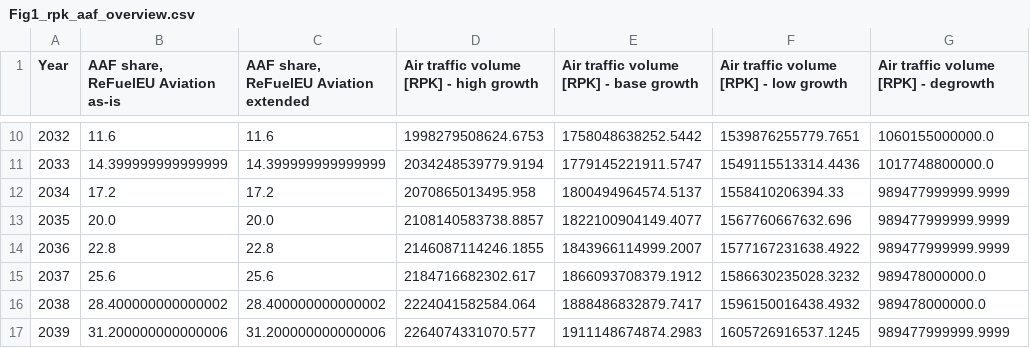
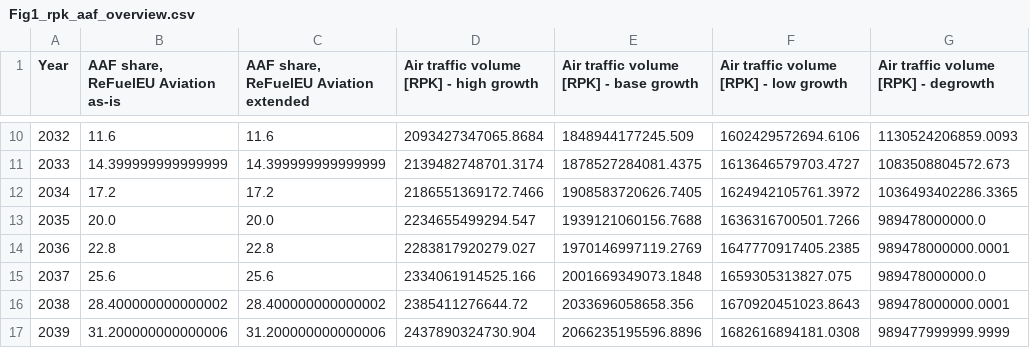
Before and after one commit to arblastertps/aviation_climate_targets, a CSV file: figures_data/Fig1_rpk_aaf_overview.csv, drawn as a sheet; only a part is shown, gaps mark what is left out; the diff covers the shown part only.

```diff
--- a/figures_data/Fig1_rpk_aaf_overview.csv
+++ b/figures_data/Fig1_rpk_aaf_overview.csv
@@ -10,8 +10,8 @@ Year,"AAF share, ReFuelEU Aviation as-is","AAF share, ReFuelEU Aviation extended
-2032,11.6,11.6,1998279508624.6753,1758048638252.5442,1539876255779.7651,1060155000000.0
-2033,14.399999999999999,14.399999999999999,2034248539779.9194,1779145221911.5747,1549115513314.4436,1017748800000.0
-2034,17.2,17.2,2070865013495.958,1800494964574.5137,1558410206394.33,989477999999.9999
-2035,20.0,20.0,2108140583738.8857,1822100904149.4077,1567760667632.696,989477999999.9999
-2036,22.8,22.8,2146087114246.1855,1843966114999.2007,1577167231638.4922,989477999999.9999
-2037,25.6,25.6,2184716682302.617,1866093708379.1912,1586630235028.3232,989478000000.0
-2038,28.400000000000002,28.400000000000002,2224041582584.064,1888486832879.7417,1596150016438.4932,989478000000.0
-2039,31.200000000000006,31.200000000000006,2264074331070.577,1911148674874.2983,1605726916537.1245,989477999999.9999
+2032,11.6,11.6,2093427347065.8684,1848944177245.509,1602429572694.6106,1130524206859.0093
+2033,14.399999999999999,14.399999999999999,2139482748701.3174,1878527284081.4375,1613646579703.4727,1083508804572.673
+2034,17.2,17.2,2186551369172.7466,1908583720626.7405,1624942105761.3972,1036493402286.3365
+2035,20.0,20.0,2234655499294.547,1939121060156.7688,1636316700501.7266,989478000000.0
+2036,22.8,22.8,2283817920279.027,1970146997119.2769,1647770917405.2385,989478000000.0001
+2037,25.6,25.6,2334061914525.166,2001669349073.1848,1659305313827.075,989478000000.0
+2038,28.400000000000002,28.400000000000002,2385411276644.72,2033696058658.356,1670920451023.8643,989478000000.0001
+2039,31.200000000000006,31.200000000000006,2437890324730.904,2066235195596.8896,1682616894181.0308,989477999999.9999
```
Also changed, not shown: 137 edited cells elsewhere in this file, figures_data/Fig3_results_fuels.csv, figures_data/Xfig_relative_performance.csv, 25 other files.
